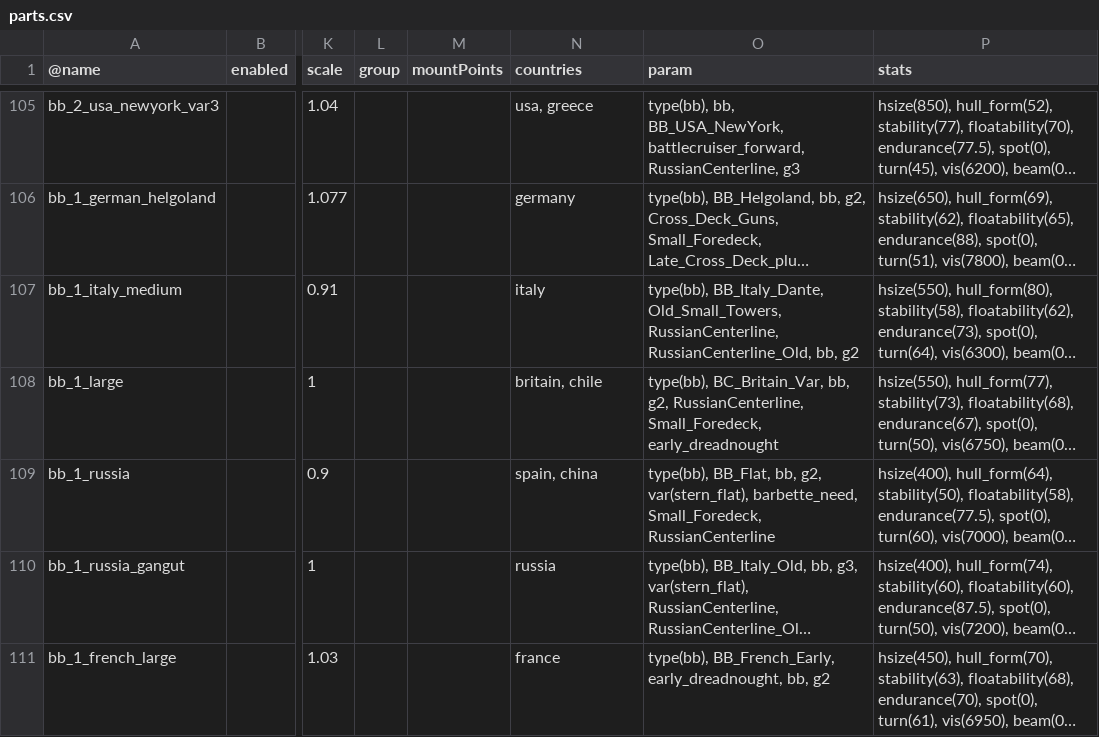
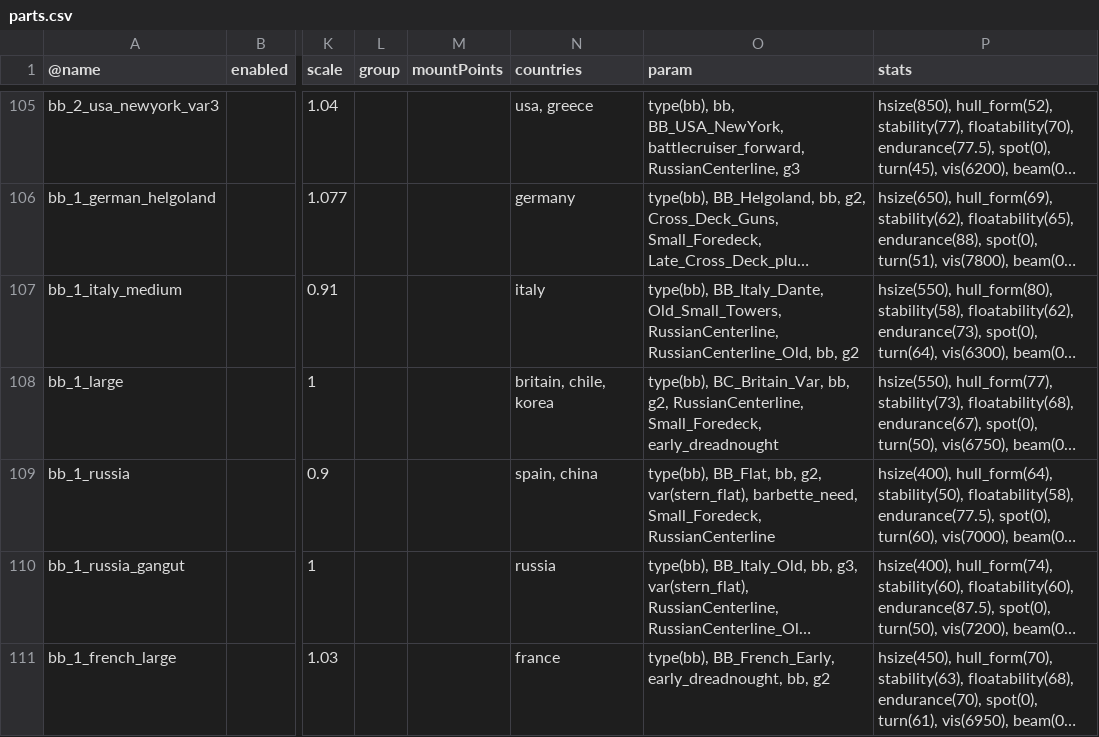
Before and after one commit to brothermunro/Dreadnought-Improvement-Project, a CSV file: parts.csv, drawn as a sheet; only a part is shown, gaps mark what is left out; long unchanged cells end in …; the diff covers the shown part only; the diff names each change by its address in the sheet, - before the commit and + after, or states it on an @@ line.

Commit message:
Korean parts
tb_standard
dd_1
dd_2
dd_3
dd_4
dd_5_nose_small_usa
dd_5_nose_medium_usa
dd_5_nose_large_usa
dd_7_daring_style_small
dd_7_daring_style_big
cl_1_straightbow
cl_2_straightbow
cl_3_britain
cl_4_omaha
cl_5_generic2_C_class
cl_6_japan
cl_7_japan
ca_1_small
ca_1
ca_2
ca_3_warrior_pisa
ca_4_generic_large_russia
ca_5_generic
ca_6_japan
ca_7_japan
ca_8_japan
bc_1_britain_var
bc_2_britain
bc_3_britain
bc_4_generic_small
bc_6_generic
bc_5_japan
bc_7_britain
b_1
b3_britain
bb_1
bb_1_large
bb_2_britain_alt
bb_3_britain_elizabeth
bb_3_britain_modernized
bb_4_britain
bb_5_generic_small
bb_6
bb_7_china_exp
bb_8_china

```diff
--- a/parts.csv
+++ b/parts.csv
-N108 (countries): britain, chile
+N108 (countries): britain, chile, korea
```
Also changed, not shown: 35 edited cells elsewhere in this file.
